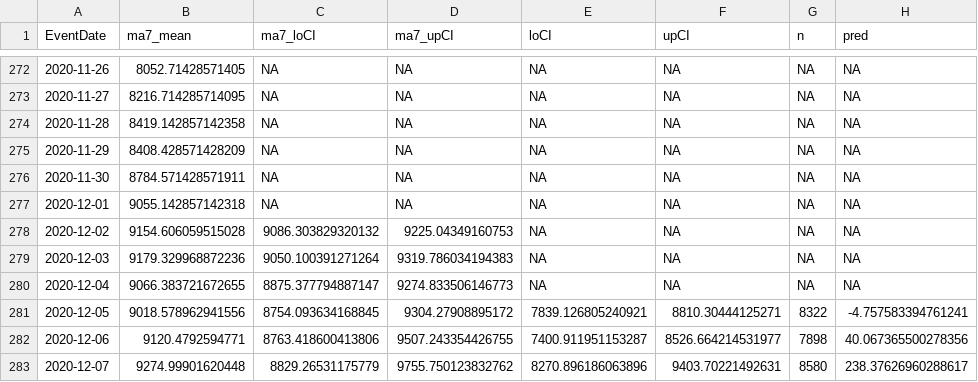
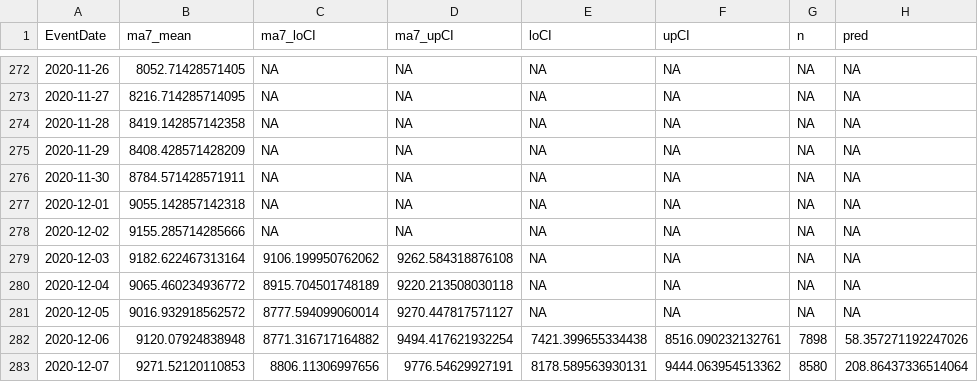
Before and after one commit to kokbent/covis19-data, a CSV file: statewide-nowcast-preds.csv, drawn as a sheet; only a part is shown, gaps mark what is left out; the diff covers the shown part only.

```diff
--- a/statewide-nowcast-preds.csv
+++ b/statewide-nowcast-preds.csv
@@ -277,7 +277,7 @@ EventDate,ma7_mean,ma7_loCI,ma7_upCI,loCI,upCI,n,pred
 2020-12-01,9055.142857142318,NA,NA,NA,NA,NA,NA
-2020-12-02,9154.606059515028,9086.303829320132,9225.04349160753,NA,NA,NA,NA
-2020-12-03,9179.329968872236,9050.100391271264,9319.786034194383,NA,NA,NA,NA
-2020-12-04,9066.383721672655,8875.377794887147,9274.833506146773,NA,NA,NA,NA
-2020-12-05,9018.578962941556,8754.093634168845,9304.27908895172,7839.126805240921,8810.30444125271,8322,-4.757583394761241
-2020-12-06,9120.4792594771,8763.418600413806,9507.243354426755,7400.911951153287,8526.664214531977,7898,40.067365500278356
-2020-12-07,9274.99901620448,8829.26531175779,9755.750123832762,8270.896186063896,9403.70221492631,8580,238.37626960288617
+2020-12-02,9155.285714285666,NA,NA,NA,NA,NA,NA
+2020-12-03,9182.622467313164,9106.199950762062,9262.584318876108,NA,NA,NA,NA
+2020-12-04,9065.460234936772,8915.704501748189,9220.213508030118,NA,NA,NA,NA
+2020-12-05,9016.932918562572,8777.594099060014,9270.447817571127,NA,NA,NA,NA
+2020-12-06,9120.07924838948,8771.316717164882,9494.417621932254,7421.399655334438,8516.090232132761,7898,58.357271192247026
+2020-12-07,9271.52120110853,8806.11306997656,9776.54629927191,8178.589563930131,9444.063954513362,8580,208.86437336514064
```
Also changed, not shown: 1 added row and 66 edited cells elsewhere in this file, ct_pos_perc.csv, death_preds.csv, 1 other file.
